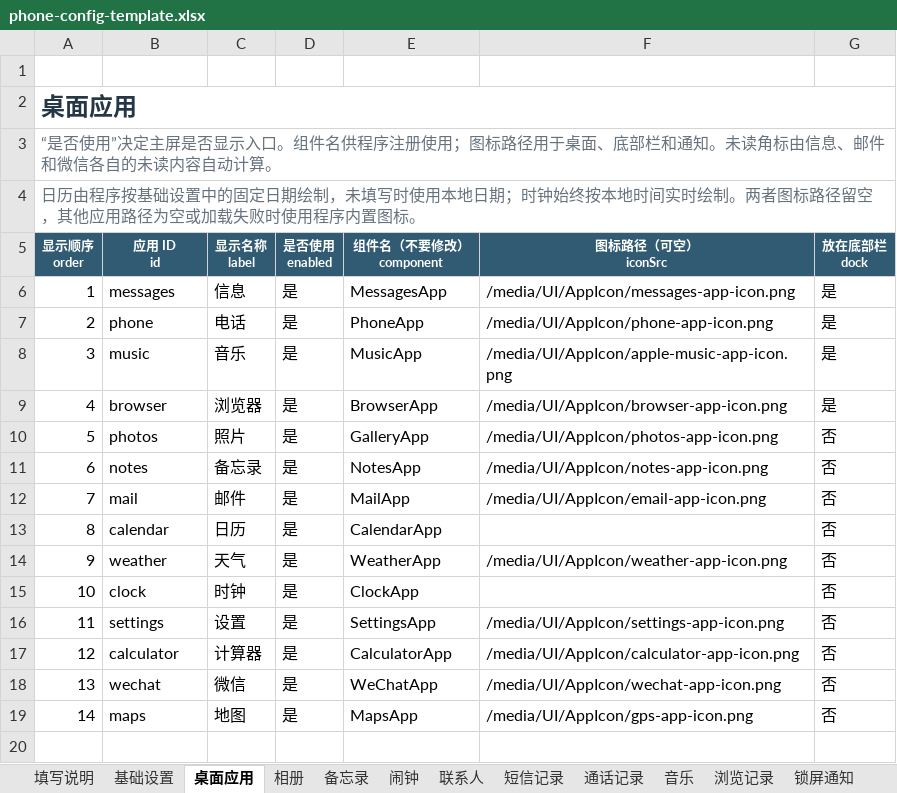
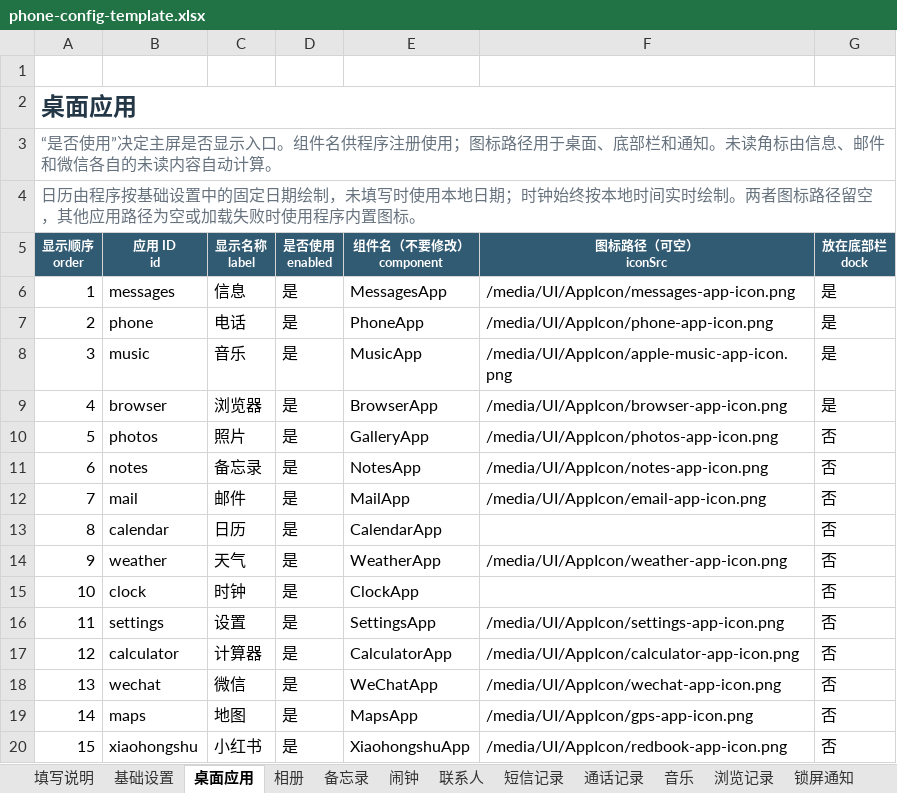
Before and after one commit to qui-rrel/PhoneSimulator, an Excel workbook: excel-json-tool/outputs/phone-config-template.xlsx, sheet 桌面应用, drawn as a sheet; values as stored, in another font and other column widths than the file's, no borders; the diff names each change by its address in the sheet, - before the commit and + after, or states it on an @@ line.

```diff
--- a/excel-json-tool/outputs/phone-config-template.xlsx (sheet 桌面应用)
+++ b/excel-json-tool/outputs/phone-config-template.xlsx (sheet 桌面应用)
+row 20: 15 | xiaohongshu | 小红书 | 是 | XiaohongshuApp | /media/UI/AppIcon/redbook-app-icon.png | 否
```
Also changed, not shown: sheet 基础设置, sheet 填写说明, other sheet tabs, 10 other files.
